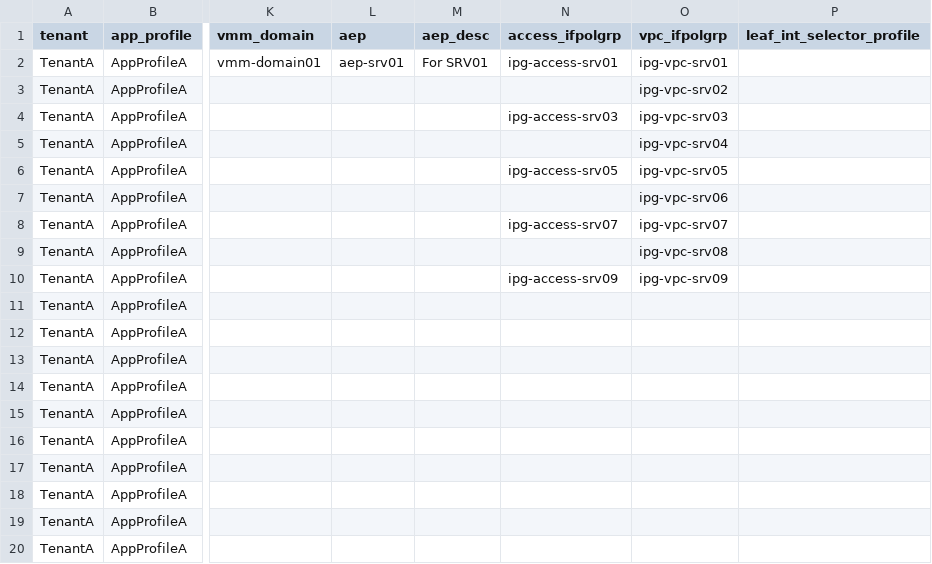
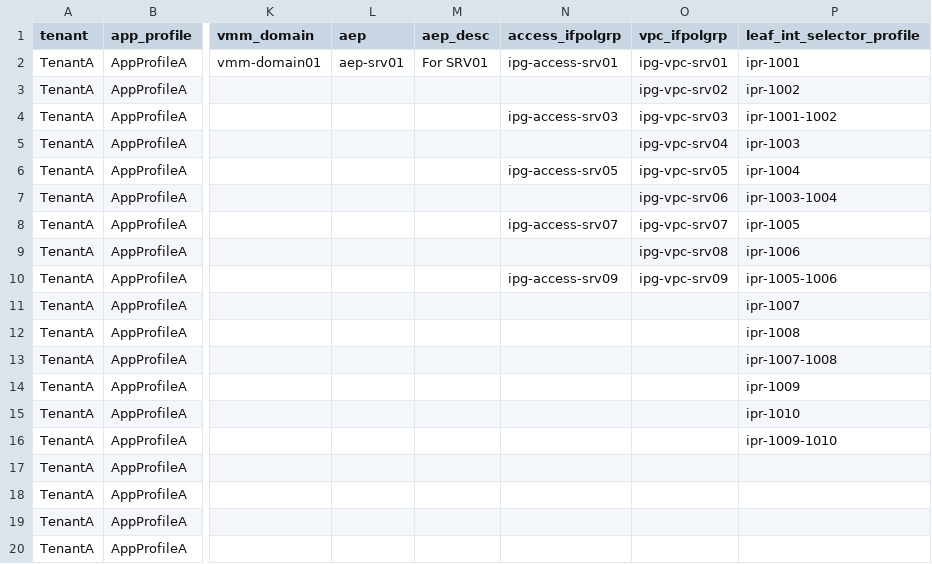
Before and after one commit to singhbk4/ACI-Ansible, a CSV file: aci_vars.csv, drawn as a sheet; only a part is shown, gaps mark what is left out; the diff names each change by its address in the sheet, - before the commit and + after, or states it on an @@ line.

Commit message:
update

```diff
--- a/aci_vars.csv
+++ b/aci_vars.csv
-P2 (leaf_int_selector_profile): (empty)
+P2 (leaf_int_selector_profile): ipr-1001
-P3 (leaf_int_selector_profile): (empty)
+P3 (leaf_int_selector_profile): ipr-1002
-P4 (leaf_int_selector_profile): (empty)
+P4 (leaf_int_selector_profile): ipr-1001-1002
-P5 (leaf_int_selector_profile): (empty)
+P5 (leaf_int_selector_profile): ipr-1003
-P6 (leaf_int_selector_profile): (empty)
+P6 (leaf_int_selector_profile): ipr-1004
-P7 (leaf_int_selector_profile): (empty)
+P7 (leaf_int_selector_profile): ipr-1003-1004
-P8 (leaf_int_selector_profile): (empty)
+P8 (leaf_int_selector_profile): ipr-1005
-P9 (leaf_int_selector_profile): (empty)
+P9 (leaf_int_selector_profile): ipr-1006
-P10 (leaf_int_selector_profile): (empty)
+P10 (leaf_int_selector_profile): ipr-1005-1006
-P11 (leaf_int_selector_profile): (empty)
+P11 (leaf_int_selector_profile): ipr-1007
-P12 (leaf_int_selector_profile): (empty)
+P12 (leaf_int_selector_profile): ipr-1008
-P13 (leaf_int_selector_profile): (empty)
+P13 (leaf_int_selector_profile): ipr-1007-1008
-P14 (leaf_int_selector_profile): (empty)
+P14 (leaf_int_selector_profile): ipr-1009
-P15 (leaf_int_selector_profile): (empty)
+P15 (leaf_int_selector_profile): ipr-1010
-P16 (leaf_int_selector_profile): (empty)
+P16 (leaf_int_selector_profile): ipr-1009-1010
```
